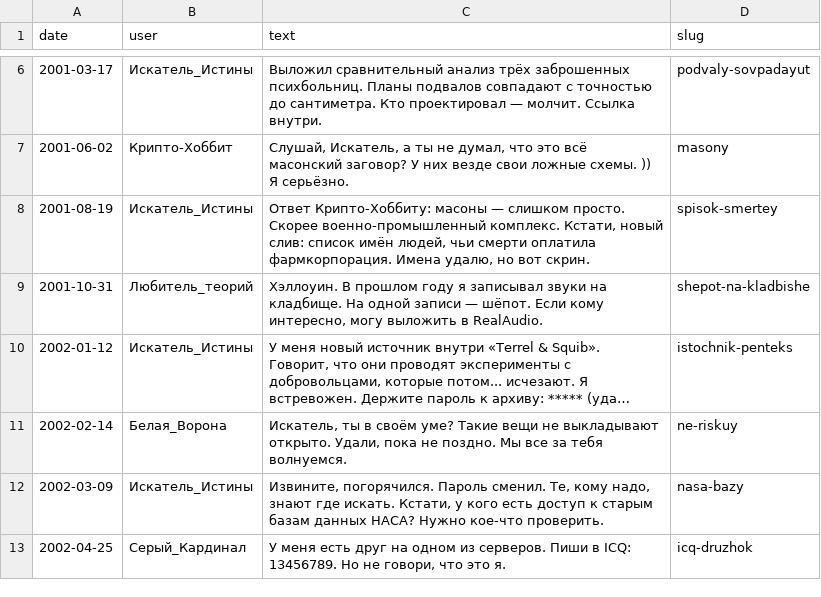
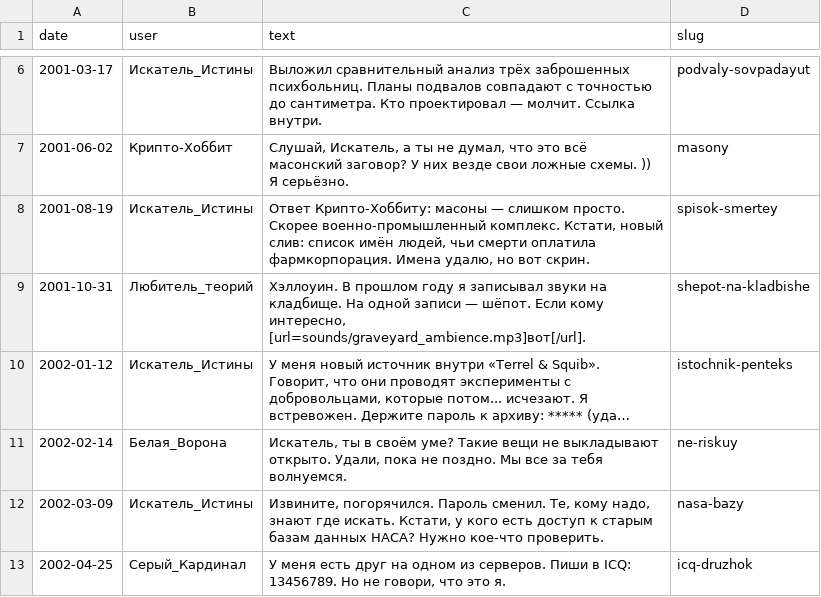
Before and after one commit to YOILLO/orpheus, a CSV file: data.csv, drawn as a sheet; only a part is shown, gaps mark what is left out; long unchanged cells end in …; the diff names each change by its address in the sheet, - before the commit and + after, or states it on an @@ line.

Commit message:
Update data.csv

```diff
--- a/data.csv
+++ b/data.csv
-C9 (text): …кому интересно, могу выложить в RealAudio.
+C9 (text): …кому интересно, [url=sounds/graveyard_ambience.mp3]вот[/url].
```
